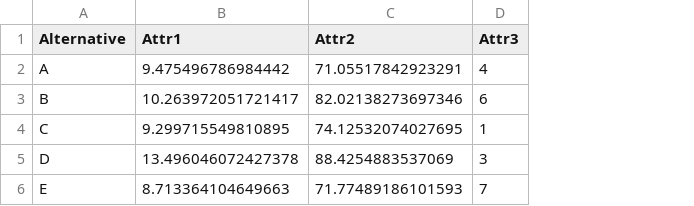
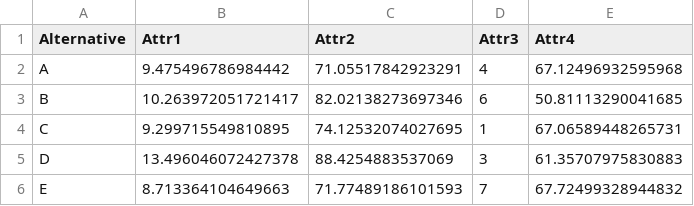
Before and after one commit to aswansyahputra/mcdm-old, a CSV file: data/dummy.csv, drawn as a sheet; the diff names each change by its address in the sheet, - before the commit and + after, or states it on an @@ line.

```diff
--- a/data/dummy.csv
+++ b/data/dummy.csv
+column E (Attr4), rows 2-6: 67.12496932595968 | 50.81113290041685 | 67.06589448265731 | 61.35707975830883 | 67.72499328944832
```
Also changed, not shown: 2 other files.
